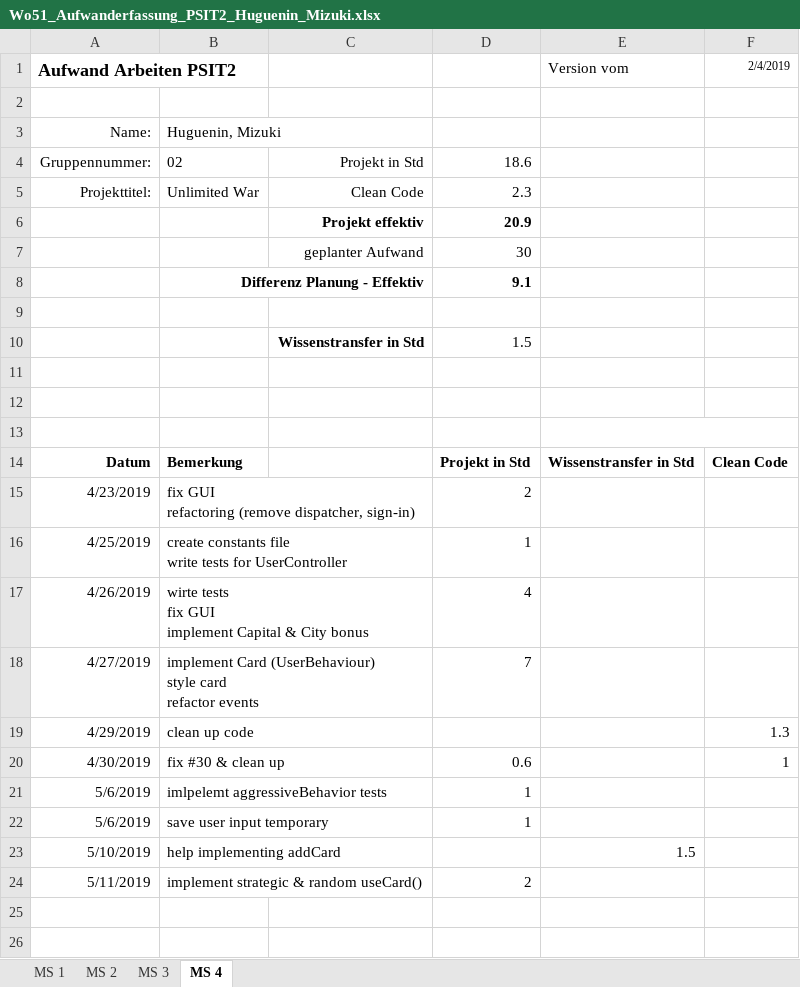
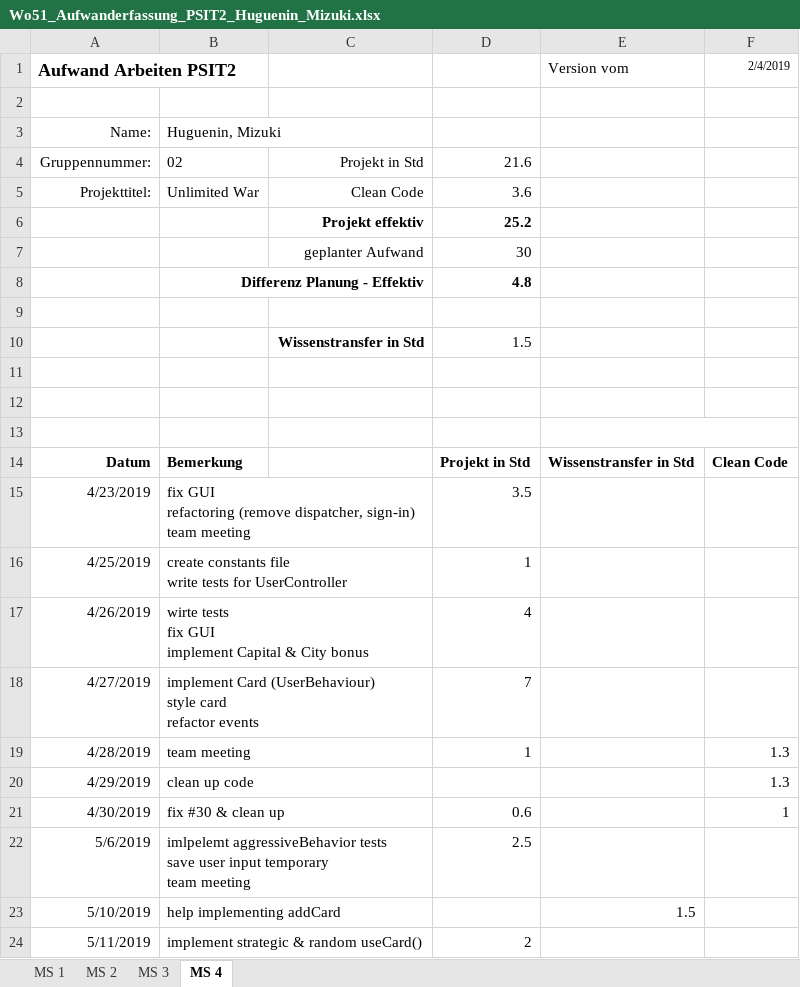
Before and after one commit to Litschen/unlimitedWar, an Excel workbook: documents/30_Planung/Wo51_Aufwanderfassung_PSIT2_Huguenin_Mizuki.xlsx, sheet MS 4, drawn as a sheet; values as stored, in another font and other column widths than the file's, no borders; removed rows and columns are numbered as before the commit, all else as after; ↵ is a line break in a cell; the diff names each change by its address in the sheet, - before the commit and + after, or states it on an @@ line.

Commit message:
update time sheet

```diff
--- a/documents/30_Planung/Wo51_Aufwanderfassung_PSIT2_Huguenin_Mizuki.xlsx (sheet MS 4)
+++ b/documents/30_Planung/Wo51_Aufwanderfassung_PSIT2_Huguenin_Mizuki.xlsx (sheet MS 4)
-D4: 18.6
+D4: 21.6
-D5: 2.3
+D5: 3.6
-D6: 20.9
+D6: 25.2
-D8: 9.1
+D8: 4.8
-B15: …dispatcher, sign-in)
+B15: …dispatcher, sign-in) ↵ team meeting
-D15: 2
+D15: 3.5
+row 19: 4/28/2019 | team meeting |  | 1 |  | 1.3
-B22: …aggressiveBehavior tests
+B22: …aggressiveBehavior tests ↵ save user input temporary ↵ team meeting
-D22: 1
+D22: 2.5
-row 22: 5/6/2019 | save user input temporary |  | 1
```
Also changed, not shown: sheet MS 3, formulas that keep their value.
